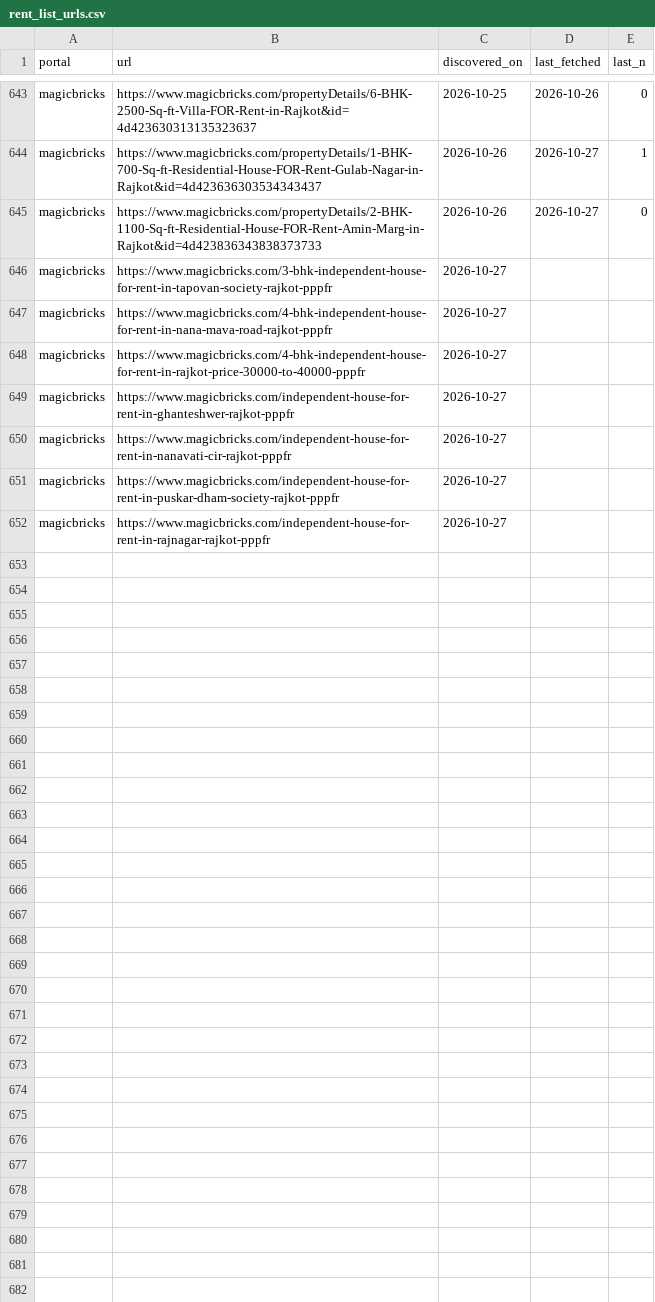
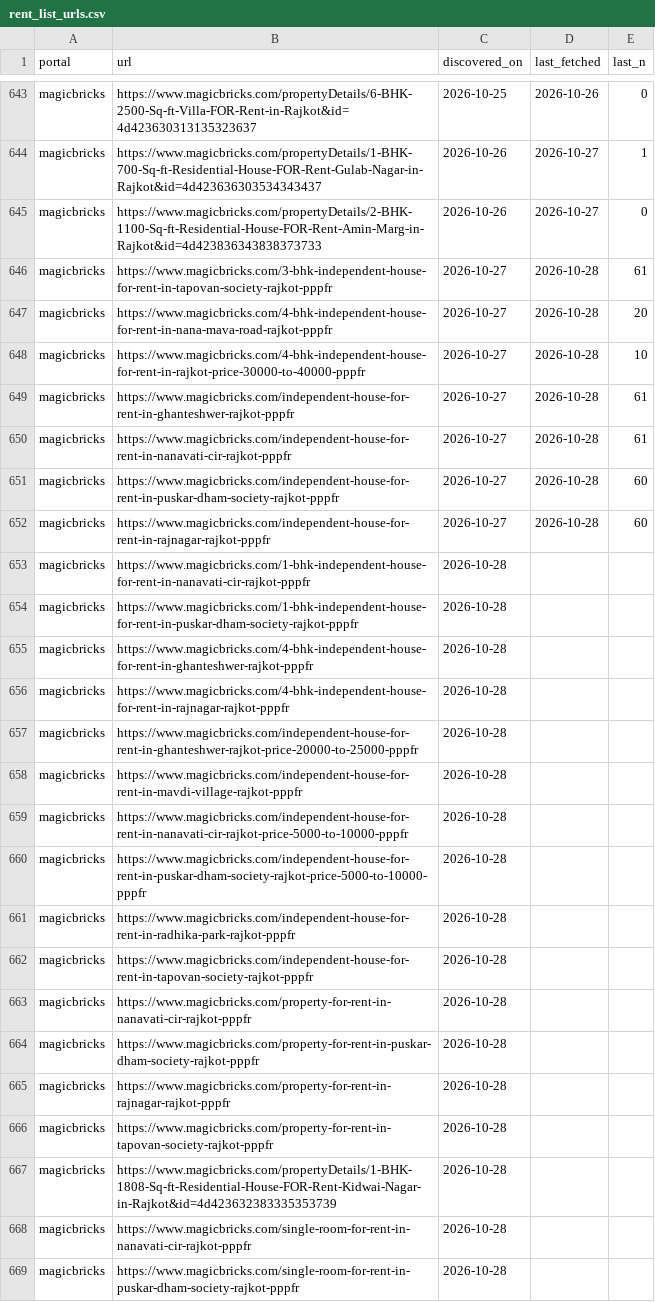
Before and after one commit to Nityahapani/rpi, a CSV file: data/rent_list_urls.csv, drawn as a sheet; only a part is shown, gaps mark what is left out; the diff covers the shown part only.

```diff
--- a/data/rent_list_urls.csv
+++ b/data/rent_list_urls.csv
@@ -645,8 +645,25 @@ magicbricks,https://www.magicbricks.com/propertyDetails/1-BHK-700-Sq-ft-Resident
 magicbricks,https://www.magicbricks.com/propertyDetails/2-BHK-1100-Sq-ft-Residential-House-FOR-Rent-Amin-Marg-in-Rajkot&id=4d423836343838373733,2026-10-26,2026-10-27,0
-magicbricks,https://www.magicbricks.com/3-bhk-independent-house-for-rent-in-tapovan-society-rajkot-pppfr,2026-10-27,,
-magicbricks,https://www.magicbricks.com/4-bhk-independent-house-for-rent-in-nana-mava-road-rajkot-pppfr,2026-10-27,,
-magicbricks,https://www.magicbricks.com/4-bhk-independent-house-for-rent-in-rajkot-price-30000-to-40000-pppfr,2026-10-27,,
-magicbricks,https://www.magicbricks.com/independent-house-for-rent-in-ghanteshwer-rajkot-pppfr,2026-10-27,,
-magicbricks,https://www.magicbricks.com/independent-house-for-rent-in-nanavati-cir-rajkot-pppfr,2026-10-27,,
-magicbricks,https://www.magicbricks.com/independent-house-for-rent-in-puskar-dham-society-rajkot-pppfr,2026-10-27,,
-magicbricks,https://www.magicbricks.com/independent-house-for-rent-in-rajnagar-rajkot-pppfr,2026-10-27,,
+magicbricks,https://www.magicbricks.com/3-bhk-independent-house-for-rent-in-tapovan-society-rajkot-pppfr,2026-10-27,2026-10-28,61
+magicbricks,https://www.magicbricks.com/4-bhk-independent-house-for-rent-in-nana-mava-road-rajkot-pppfr,2026-10-27,2026-10-28,20
+magicbricks,https://www.magicbricks.com/4-bhk-independent-house-for-rent-in-rajkot-price-30000-to-40000-pppfr,2026-10-27,2026-10-28,10
+magicbricks,https://www.magicbricks.com/independent-house-for-rent-in-ghanteshwer-rajkot-pppfr,2026-10-27,2026-10-28,61
+magicbricks,https://www.magicbricks.com/independent-house-for-rent-in-nanavati-cir-rajkot-pppfr,2026-10-27,2026-10-28,61
+magicbricks,https://www.magicbricks.com/independent-house-for-rent-in-puskar-dham-society-rajkot-pppfr,2026-10-27,2026-10-28,60
+magicbricks,https://www.magicbricks.com/independent-house-for-rent-in-rajnagar-rajkot-pppfr,2026-10-27,2026-10-28,60
+magicbricks,https://www.magicbricks.com/1-bhk-independent-house-for-rent-in-nanavati-cir-rajkot-pppfr,2026-10-28,,
+magicbricks,https://www.magicbricks.com/1-bhk-independent-house-for-rent-in-puskar-dham-society-rajkot-pppfr,2026-10-28,,
+magicbricks,https://www.magicbricks.com/4-bhk-independent-house-for-rent-in-ghanteshwer-rajkot-pppfr,2026-10-28,,
+magicbricks,https://www.magicbricks.com/4-bhk-independent-house-for-rent-in-rajnagar-rajkot-pppfr,2026-10-28,,
+magicbricks,https://www.magicbricks.com/independent-house-for-rent-in-ghanteshwer-rajkot-price-20000-to-25000-pppfr,2026-10-28,,
+magicbricks,https://www.magicbricks.com/independent-house-for-rent-in-mavdi-village-rajkot-pppfr,2026-10-28,,
+magicbricks,https://www.magicbricks.com/independent-house-for-rent-in-nanavati-cir-rajkot-price-5000-to-10000-pppfr,2026-10-28,,
+magicbricks,https://www.magicbricks.com/independent-house-for-rent-in-puskar-dham-society-rajkot-price-5000-to-10000-pppfr,2026-10-28,,
+magicbricks,https://www.magicbricks.com/independent-house-for-rent-in-radhika-park-rajkot-pppfr,2026-10-28,,
+magicbricks,https://www.magicbricks.com/independent-house-for-rent-in-tapovan-society-rajkot-pppfr,2026-10-28,,
+magicbricks,https://www.magicbricks.com/property-for-rent-in-nanavati-cir-rajkot-pppfr,2026-10-28,,
+magicbricks,https://www.magicbricks.com/property-for-rent-in-puskar-dham-society-rajkot-pppfr,2026-10-28,,
+magicbricks,https://www.magicbricks.com/property-for-rent-in-rajnagar-rajkot-pppfr,2026-10-28,,
+magicbricks,https://www.magicbricks.com/property-for-rent-in-tapovan-society-rajkot-pppfr,2026-10-28,,
+magicbricks,https://www.magicbricks.com/propertyDetails/1-BHK-1808-Sq-ft-Residential-House-FOR-Rent-Kidwai-Nagar-in-Rajkot&id=4d423632383335353739,2026-10-28,,
+magicbricks,https://www.magicbricks.com/single-room-for-rent-in-nanavati-cir-rajkot-pppfr,2026-10-28,,
+magicbricks,https://www.magicbricks.com/single-room-for-rent-in-puskar-dham-society-rajkot-pppfr,2026-10-28,,
```
Also changed, not shown: 16 edited cells elsewhere in this file, data/hathway_broadband_prices.csv, data/mrp_diary.csv, 19 other files.
